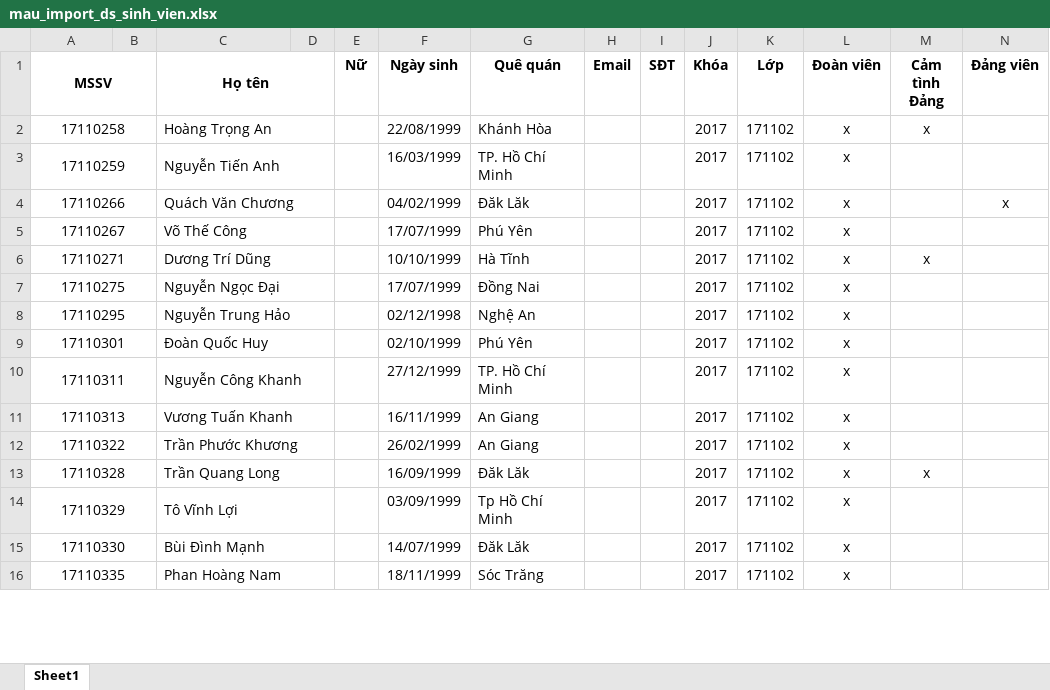
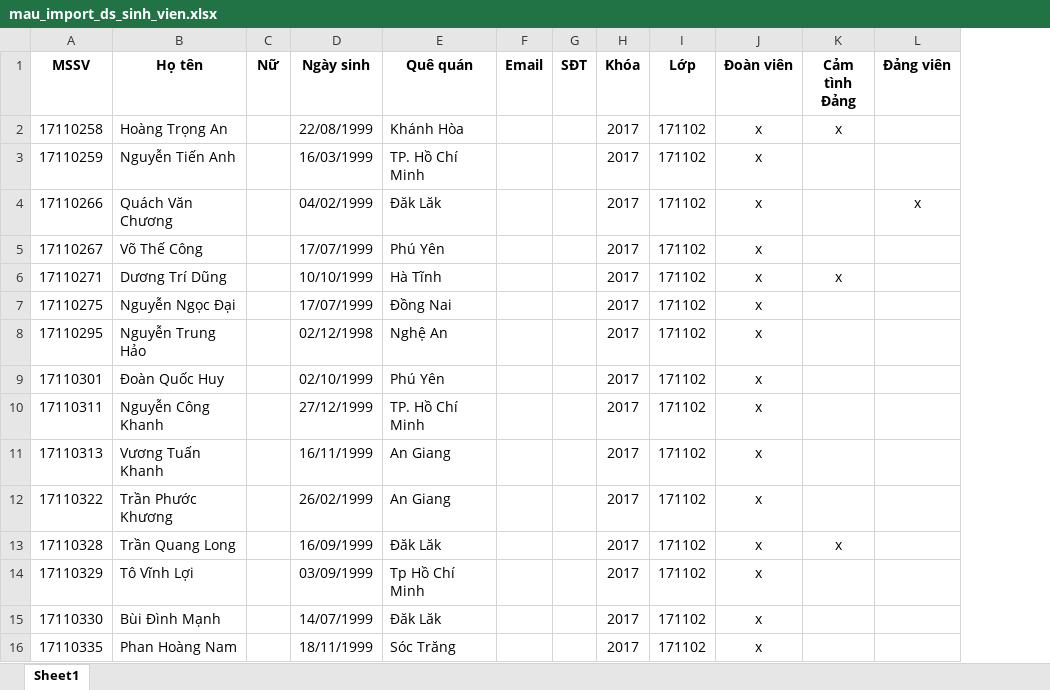
Before and after one commit to nguyenvannhan/DoanHoi_Web, an Excel workbook: public/files/mau_import_ds_sinh_vien.xlsx, sheet Sheet1, drawn as a sheet; only a part is shown; values as stored, in another font and other column widths than the file's, no borders; the diff covers the shown part only; the diff names each change by its address in the sheet, - before the commit and + after, or states it on an @@ line.

Commit message:
Get file import attender list

```diff
--- a/public/files/mau_import_ds_sinh_vien.xlsx (sheet Sheet1)
+++ b/public/files/mau_import_ds_sinh_vien.xlsx (sheet Sheet1)
-column B, empty
-column D, empty
-A1:B1 merged
-C1:D1 merged
-A2:B2 merged
-C2:D2 merged
-A3:B3 merged
-C3:D3 merged
-A4:B4 merged
-C4:D4 merged
-A5:B5 merged
-C5:D5 merged
-A6:B6 merged
-C6:D6 merged
-A7:B7 merged
-C7:D7 merged
-A8:B8 merged
-C8:D8 merged
-A9:B9 merged
-C9:D9 merged
-A10:B10 merged
-C10:D10 merged
-A11:B11 merged
-C11:D11 merged
-A12:B12 merged
-C12:D12 merged
-A13:B13 merged
-C13:D13 merged
-A14:B14 merged
-C14:D14 merged
-A15:B15 merged
-C15:D15 merged
-A16:B16 merged
-C16:D16 merged
```
Also changed, not shown: merged cells elsewhere in this sheet, 4 other files.
